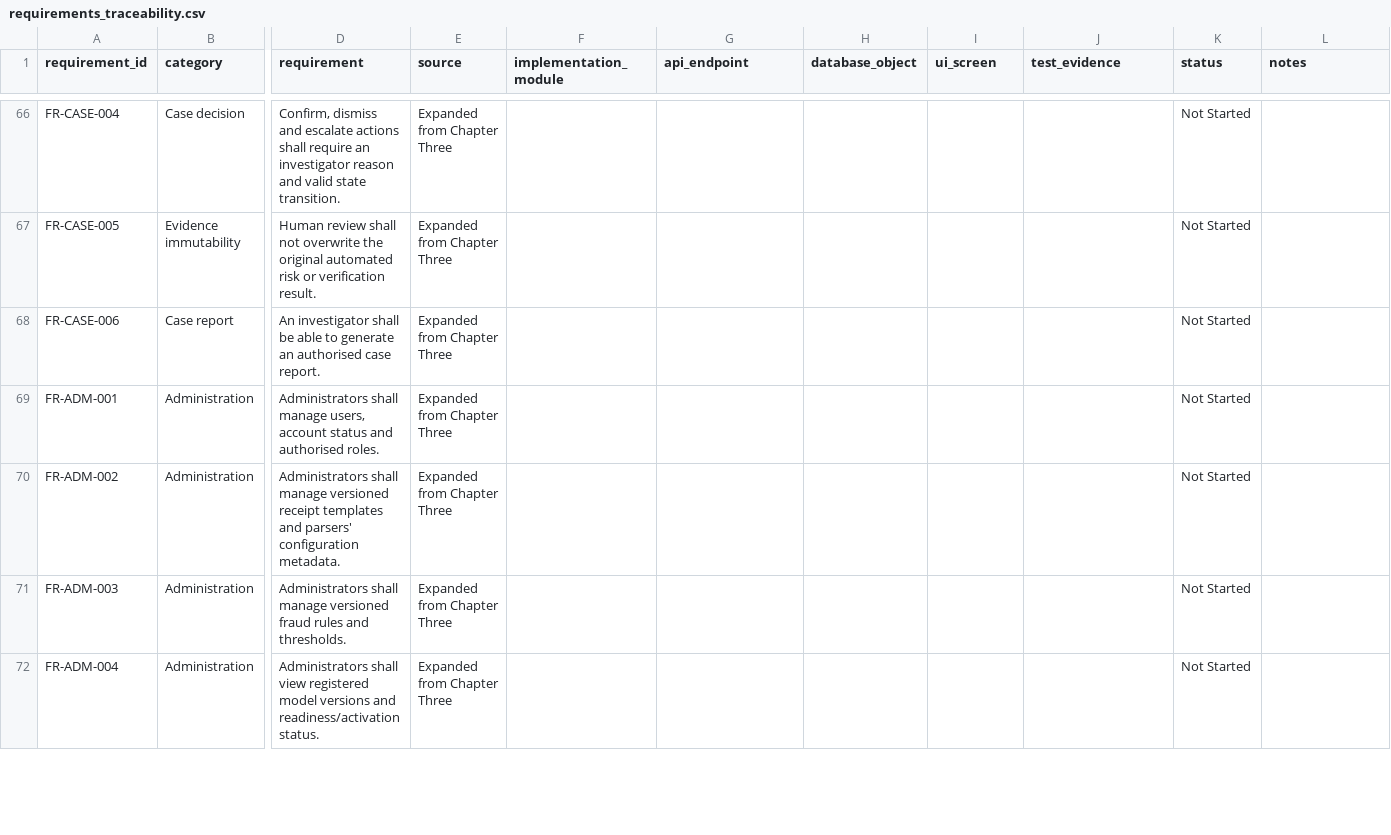
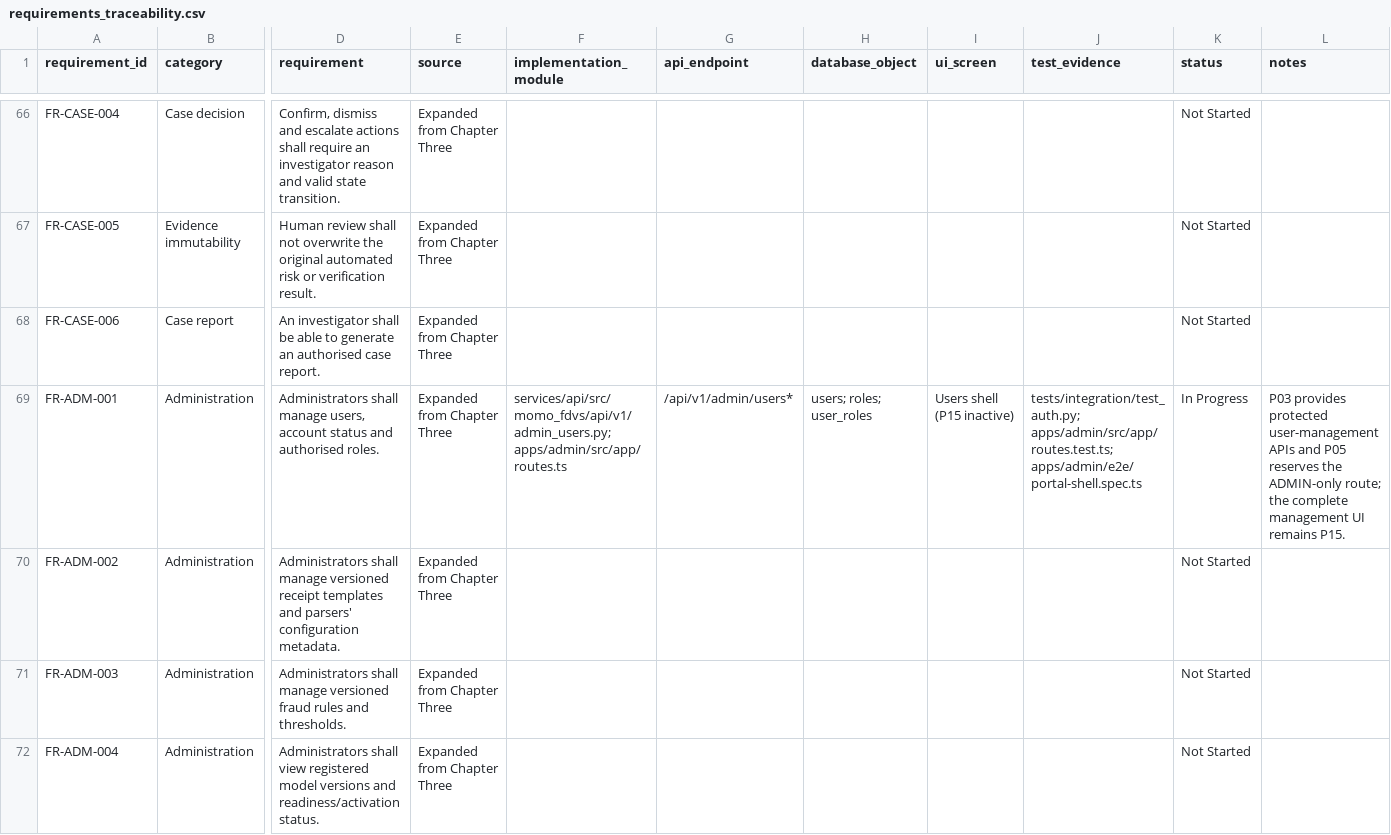
Before and after one commit to davidagyekum/momo-fraud-detection, a CSV file: requirements_traceability.csv, drawn as a sheet; only a part is shown, gaps mark what is left out; the diff covers the shown part only; the diff names each change by its address in the sheet, - before the commit and + after, or states it on an @@ line.

Commit message:
docs(handoff): record P05 verification evidence

```diff
--- a/requirements_traceability.csv
+++ b/requirements_traceability.csv
-F69 (implementation_module): (empty)
+F69 (implementation_module): services/api/src/momo_fdvs/api/v1/admin_users.py; apps/admin/src/app/routes.ts
-G69 (api_endpoint): (empty)
+G69 (api_endpoint): /api/v1/admin/users*
-H69 (database_object): (empty)
+H69 (database_object): users; roles; user_roles
-I69 (ui_screen): (empty)
+I69 (ui_screen): Users shell (P15 inactive)
-J69 (test_evidence): (empty)
+J69 (test_evidence): tests/integration/test_auth.py; apps/admin/src/app/routes.test.ts; apps/admin/e2e/portal-shell.spec.ts
-K69 (status): Not Started
+K69 (status): In Progress
-L69 (notes): (empty)
+L69 (notes): P03 provides protected user-management APIs and P05 reserves the ADMIN-only route; the complete management UI remains P15.
```
Also changed, not shown: 31 edited cells elsewhere in this file, backlog.csv, docs/evidence/EVIDENCE_MANIFEST.csv, 3 other files.
